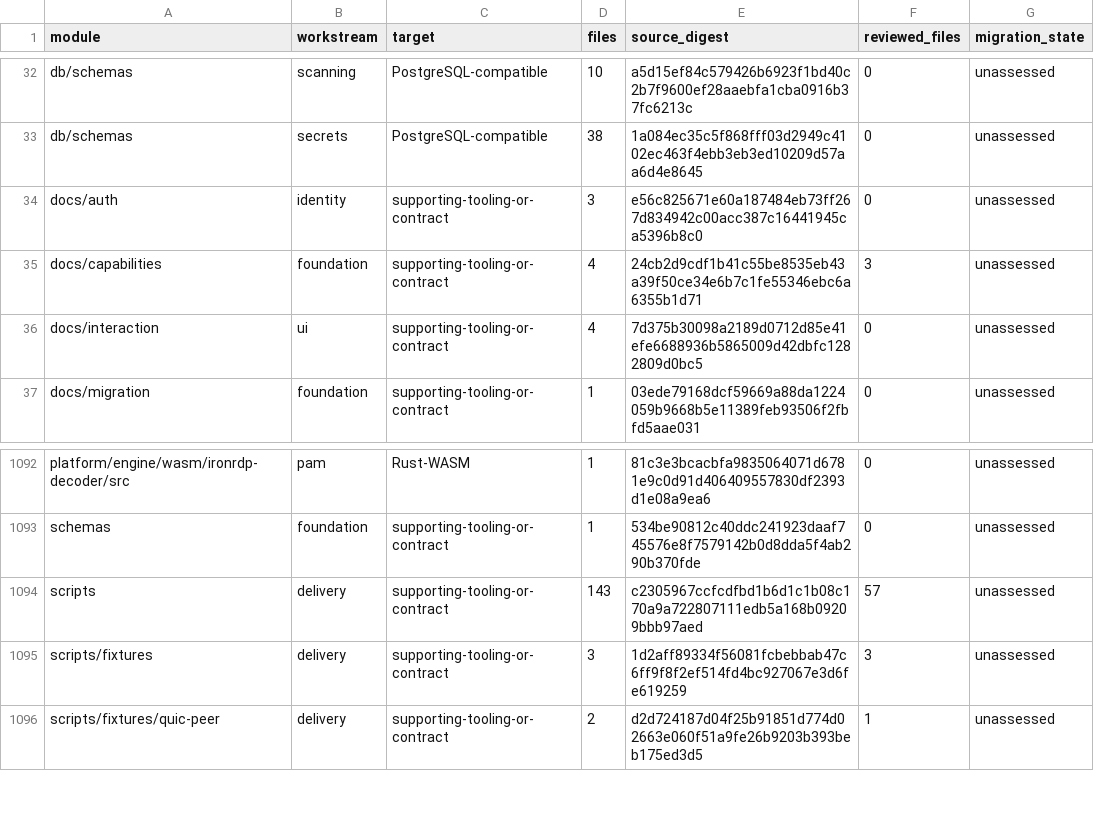
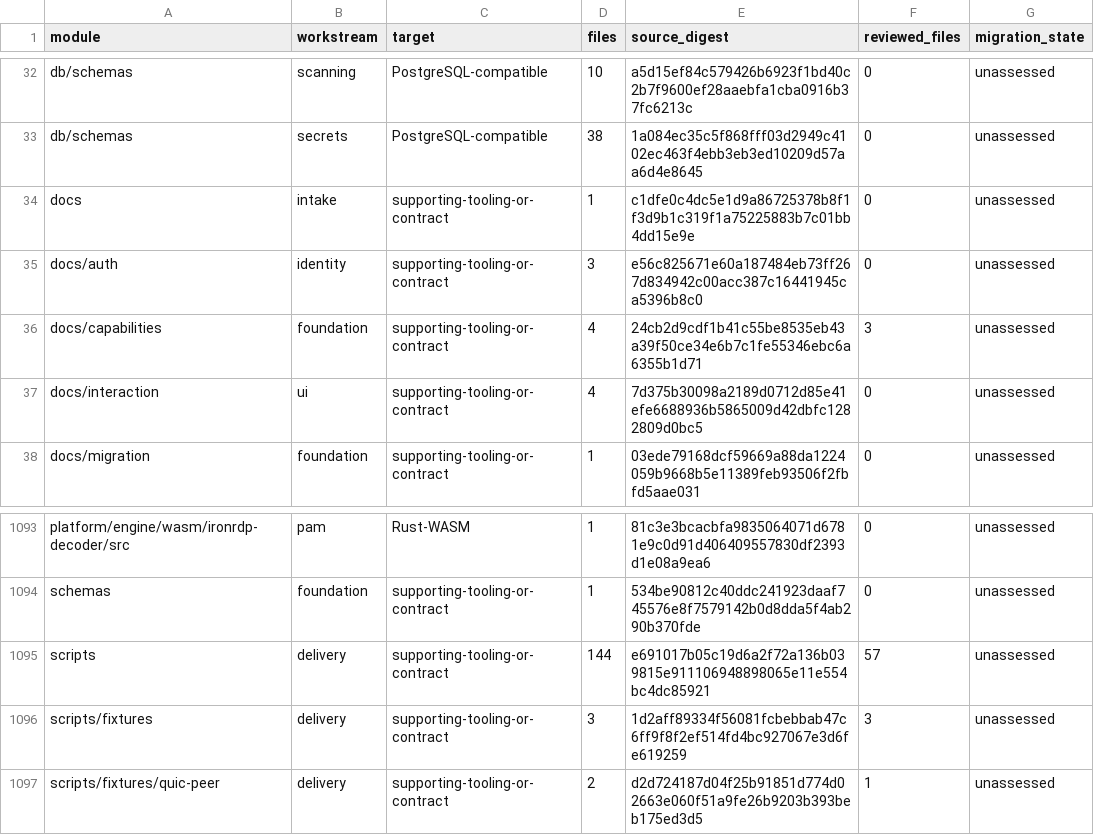
Before and after one commit to shippinAI/vaultix, a TSV file: docs/migration/generated/modules.tsv, drawn as a sheet; only a part is shown, gaps mark what is left out.

```diff
--- a/docs/migration/generated/modules.tsv
+++ b/docs/migration/generated/modules.tsv
@@ -33,2 +33,3 @@ db/schemas	scanning	PostgreSQL-compatible	10	a5d15ef84c579426b6923f1bd40c2b7f960
 db/schemas	secrets	PostgreSQL-compatible	38	1a084ec35c5f868fff03d2949c4102ec463f4ebb3eb3ed10209d57aa6d4e8645	0	unassessed
+docs	intake	supporting-tooling-or-contract	1	c1dfe0c4dc5e1d9a86725378b8f1f3d9b1c319f1a75225883b7c01bb4dd15e9e	0	unassessed
 docs/auth	identity	supporting-tooling-or-contract	3	e56c825671e60a187484eb73ff267d834942c00acc387c16441945ca5396b8c0	0	unassessed
@@ -1093,3 +1094,3 @@ platform/engine/wasm/ironrdp-decoder/src	pam	Rust-WASM	1	81c3e3bcacbfa9835064071
 schemas	foundation	supporting-tooling-or-contract	1	534be90812c40ddc241923daaf745576e8f7579142b0d8dda5f4ab290b370fde	0	unassessed
-scripts	delivery	supporting-tooling-or-contract	143	c2305967ccfcdfbd1b6d1c1b08c170a9a722807111edb5a168b09209bbb97aed	57	unassessed
+scripts	delivery	supporting-tooling-or-contract	144	e691017b05c19d6a2f72a136b039815e911106948898065e11e554bc4dc85921	57	unassessed
 scripts/fixtures	delivery	supporting-tooling-or-contract	3	1d2aff89334f56081fcbebbab47c6ff9f8f2ef514fd4bc927067e3d6fe619259	3	unassessed
```
Also changed, not shown: 6 other files.
